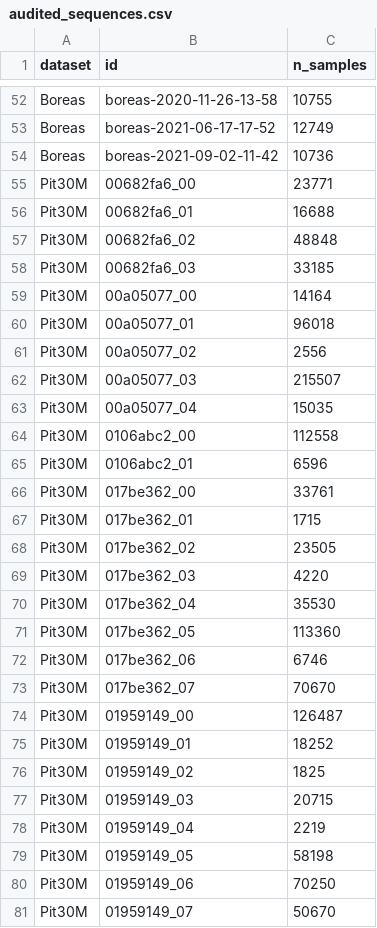
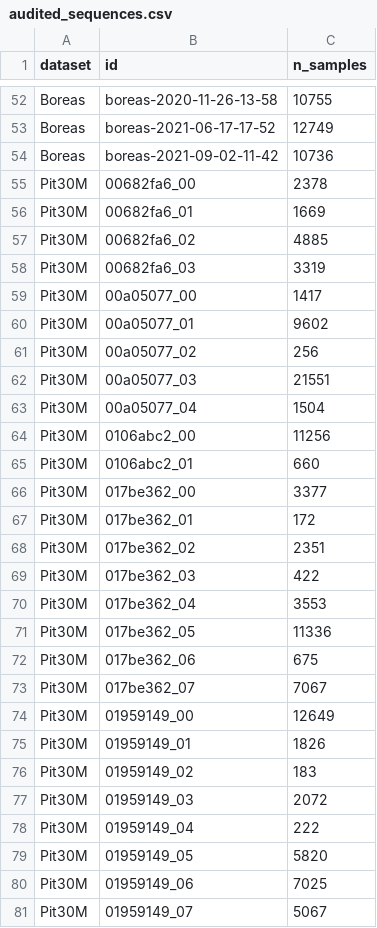
Before and after one commit to Gyumin5/velocity-audit, a CSV file: results/audited_sequences.csv, drawn as a sheet; only a part is shown, gaps mark what is left out; the diff covers the shown part only.

```diff
--- a/results/audited_sequences.csv
+++ b/results/audited_sequences.csv
@@ -54,28 +54,28 @@ Boreas,boreas-2021-06-17-17-52,12749
 Boreas,boreas-2021-09-02-11-42,10736
-Pit30M,00682fa6_00,23771
-Pit30M,00682fa6_01,16688
-Pit30M,00682fa6_02,48848
-Pit30M,00682fa6_03,33185
-Pit30M,00a05077_00,14164
-Pit30M,00a05077_01,96018
-Pit30M,00a05077_02,2556
-Pit30M,00a05077_03,215507
-Pit30M,00a05077_04,15035
-Pit30M,0106abc2_00,112558
-Pit30M,0106abc2_01,6596
-Pit30M,017be362_00,33761
-Pit30M,017be362_01,1715
-Pit30M,017be362_02,23505
-Pit30M,017be362_03,4220
-Pit30M,017be362_04,35530
-Pit30M,017be362_05,113360
-Pit30M,017be362_06,6746
-Pit30M,017be362_07,70670
-Pit30M,01959149_00,126487
-Pit30M,01959149_01,18252
-Pit30M,01959149_02,1825
-Pit30M,01959149_03,20715
-Pit30M,01959149_04,2219
-Pit30M,01959149_05,58198
-Pit30M,01959149_06,70250
-Pit30M,01959149_07,50670
+Pit30M,00682fa6_00,2378
+Pit30M,00682fa6_01,1669
+Pit30M,00682fa6_02,4885
+Pit30M,00682fa6_03,3319
+Pit30M,00a05077_00,1417
+Pit30M,00a05077_01,9602
+Pit30M,00a05077_02,256
+Pit30M,00a05077_03,21551
+Pit30M,00a05077_04,1504
+Pit30M,0106abc2_00,11256
+Pit30M,0106abc2_01,660
+Pit30M,017be362_00,3377
+Pit30M,017be362_01,172
+Pit30M,017be362_02,2351
+Pit30M,017be362_03,422
+Pit30M,017be362_04,3553
+Pit30M,017be362_05,11336
+Pit30M,017be362_06,675
+Pit30M,017be362_07,7067
+Pit30M,01959149_00,12649
+Pit30M,01959149_01,1826
+Pit30M,01959149_02,183
+Pit30M,01959149_03,2072
+Pit30M,01959149_04,222
+Pit30M,01959149_05,5820
+Pit30M,01959149_06,7025
+Pit30M,01959149_07,5067
```
Also changed, not shown: 26 edited cells elsewhere in this file, results/crossds_recomputed.csv, results/curvature_bins_all_datasets.csv, 16 other files.
